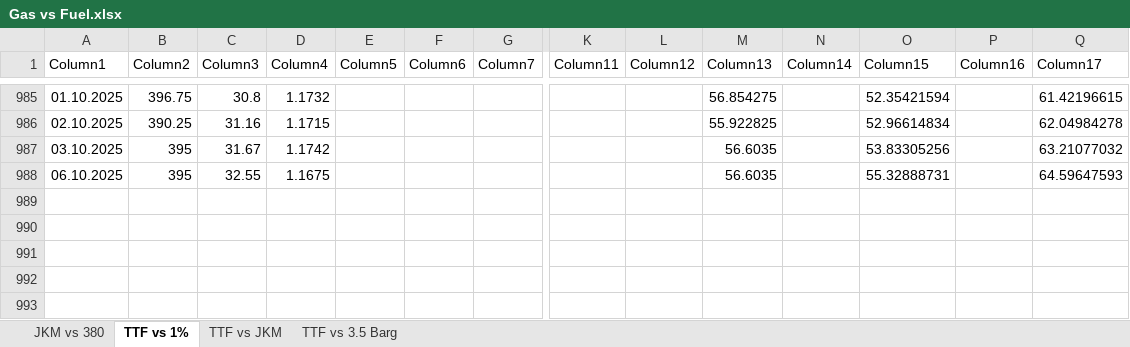
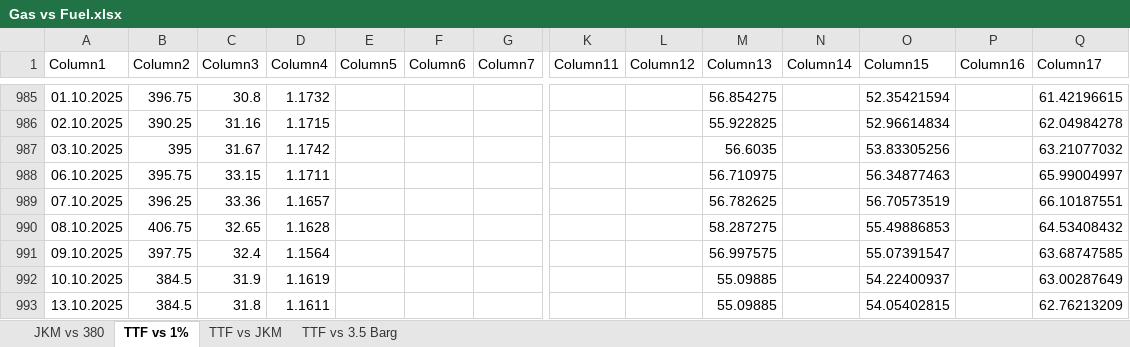
Before and after one commit to charlesgre/fuel-dashboard, an Excel workbook: Fuel vs gas/Gas vs Fuel.xlsx, sheet TTF vs 1%, drawn as a sheet; only a part is shown, gaps mark what is left out; values as stored, in another font and other column widths than the file's, no borders; charts and pictures and table styles not drawn; rows hold the shown columns only; the diff names each change by its address in the sheet, - before the commit and + after, or states it on an @@ line.

```diff
--- a/Fuel vs gas/Gas vs Fuel.xlsx (sheet TTF vs 1%)
+++ b/Fuel vs gas/Gas vs Fuel.xlsx (sheet TTF vs 1%)
-B988 (Column2): 395
+B988 (Column2): 395.75
-C988 (Column3): 32.55
+C988 (Column3): 33.15
-D988 (Column4): 1.1675
+D988 (Column4): 1.1711
-M988 (Column13): 56.6035
+M988 (Column13): 56.710975
-O988 (Column15): 55.32888731
+O988 (Column15): 56.34877463
-Q988 (Column17): 64.59647593
+Q988 (Column17): 65.99004997
+row 989: 07.10.2025 | 396.25 | 33.36 | 1.1657 |  |  |  |  |  | 56.782625 |  | 56.70573519 |  | 66.10187551
+row 990: 08.10.2025 | 406.75 | 32.65 | 1.1628 |  |  |  |  |  | 58.287275 |  | 55.49886853 |  | 64.53408432
+row 991: 09.10.2025 | 397.75 | 32.4 | 1.1564 |  |  |  |  |  | 56.997575 |  | 55.07391547 |  | 63.68747585
+row 992: 10.10.2025 | 384.5 | 31.9 | 1.1619 |  |  |  |  |  | 55.09885 |  | 54.22400937 |  | 63.00287649
+row 993: 13.10.2025 | 384.5 | 31.8 | 1.1611 |  |  |  |  |  | 55.09885 |  | 54.05402815 |  | 62.76213209
```
Also changed, not shown: sheet TTF vs 3.5 Barg, sheet JKM vs 380, sheet TTF vs JKM, charts or pictures, CDD/Data temperatures.xlsx, CDD/Forecast temperatures.xlsx, 11 other files.
